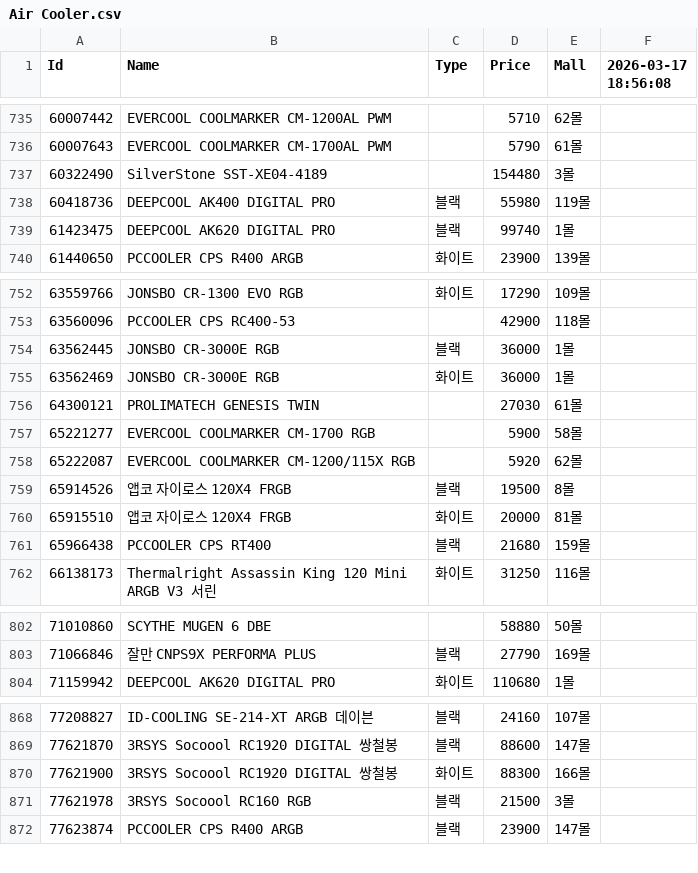
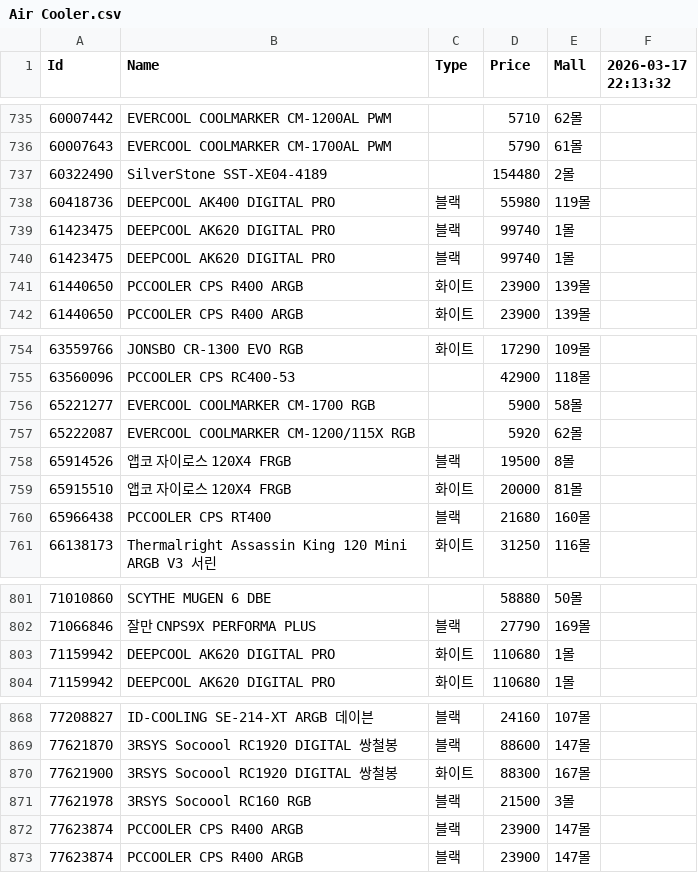
Before and after one commit to SSSSSSSSSSSSSSSSSSSSSSSSSSSSSSSSSSSSSun/Danawa-Crawler, a CSV file: crawl_data/Air Cooler.csv, drawn as a sheet; only a part is shown, gaps mark what is left out; the diff covers the shown part only.

```diff
--- a/crawl_data/Air Cooler.csv
+++ b/crawl_data/Air Cooler.csv
@@ -1 +1 @@
-Id,Name,Type,Price,Mall,2026-03-17 18:56:08
+Id,Name,Type,Price,Mall,2026-03-17 22:13:32
@@ -736,5 +736,7 @@ Id,Name,Type,Price,Mall,2026-03-17 18:56:08
 60007643,EVERCOOL COOLMARKER CM-1700AL PWM,,5790,61몰,
-60322490,SilverStone SST-XE04-4189,,154480,3몰,
+60322490,SilverStone SST-XE04-4189,,154480,2몰,
 60418736,DEEPCOOL AK400 DIGITAL PRO,블랙,55980,119몰,
 61423475,DEEPCOOL AK620 DIGITAL PRO,블랙,99740,1몰,
+61423475,DEEPCOOL AK620 DIGITAL PRO,블랙,99740,1몰,
+61440650,PCCOOLER CPS R400 ARGB,화이트,23900,139몰,
 61440650,PCCOOLER CPS R400 ARGB,화이트,23900,139몰,
@@ -753,5 +755,2 @@ Id,Name,Type,Price,Mall,2026-03-17 18:56:08
 63560096,PCCOOLER CPS RC400-53,,42900,118몰,
-63562445,JONSBO CR-3000E RGB,블랙,36000,1몰,
-63562469,JONSBO CR-3000E RGB,화이트,36000,1몰,
-64300121,PROLIMATECH GENESIS TWIN,,27030,61몰,
 65221277,EVERCOOL COOLMARKER CM-1700 RGB,,5900,58몰,
@@ -760,3 +759,3 @@ Id,Name,Type,Price,Mall,2026-03-17 18:56:08
 65915510,앱코 자이로스 120X4 FRGB,화이트,20000,81몰,
-65966438,PCCOOLER CPS RT400,블랙,21680,159몰,
+65966438,PCCOOLER CPS RT400,블랙,21680,160몰,
 66138173,Thermalright Assassin King 120 Mini ARGB V3 서린,화이트,31250,116몰,
@@ -803,2 +802,3 @@ Id,Name,Type,Price,Mall,2026-03-17 18:56:08
 71066846,잘만 CNPS9X PERFORMA PLUS,블랙,27790,169몰,
+71159942,DEEPCOOL AK620 DIGITAL PRO,화이트,110680,1몰,
 71159942,DEEPCOOL AK620 DIGITAL PRO,화이트,110680,1몰,
@@ -869,4 +869,5 @@ Id,Name,Type,Price,Mall,2026-03-17 18:56:08
 77621870,3RSYS Socoool RC1920 DIGITAL 쌍철봉,블랙,88600,147몰,
-77621900,3RSYS Socoool RC1920 DIGITAL 쌍철봉,화이트,88300,166몰,
+77621900,3RSYS Socoool RC1920 DIGITAL 쌍철봉,화이트,88300,167몰,
 77621978,3RSYS Socoool RC160 RGB,블랙,21500,3몰,
+77623874,PCCOOLER CPS R400 ARGB,블랙,23900,147몰,
 77623874,PCCOOLER CPS R400 ARGB,블랙,23900,147몰,
```
Also changed, not shown: 49 edited cells elsewhere in this file, crawl_data/CPU.csv, crawl_data/HDD.csv, 7 other files.
